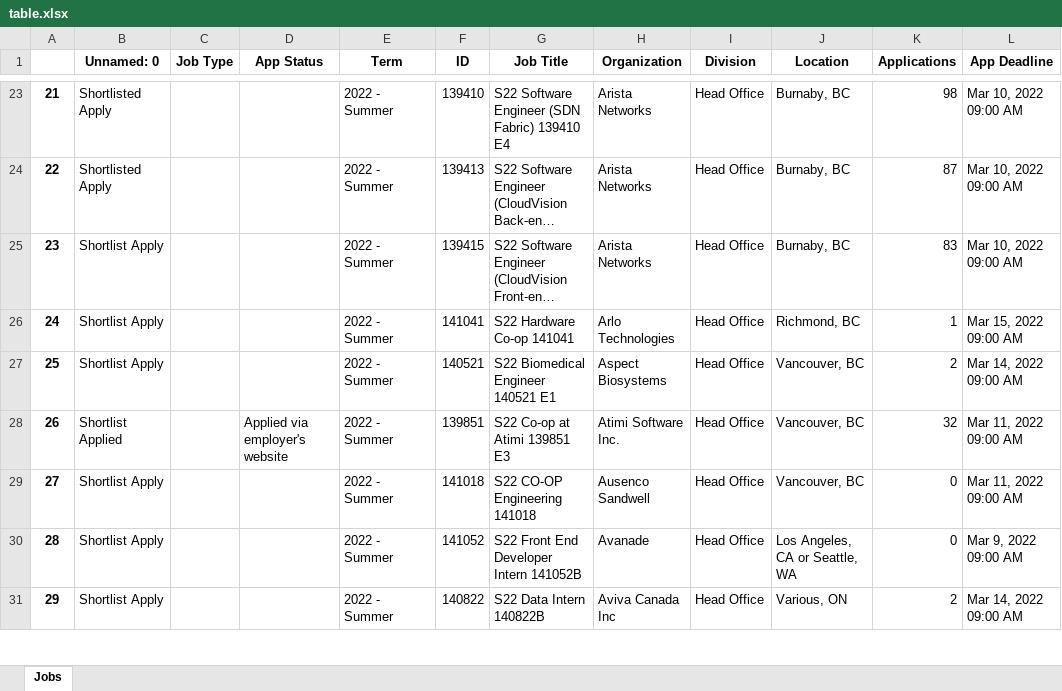
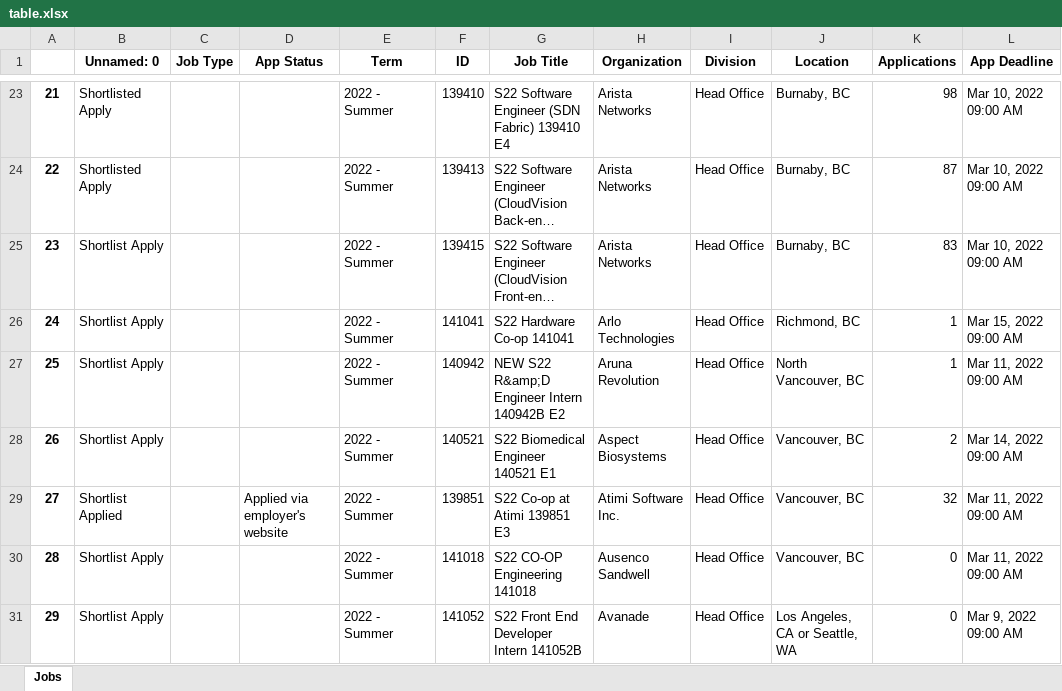
Before and after one commit to 1mackenziekyle/cover-letters, an Excel workbook: table.xlsx, sheet Jobs, drawn as a sheet; only a part is shown, gaps mark what is left out; long unchanged cells end in …; values as stored, in another font and other column widths than the file's, no borders; the diff covers the shown part only; the diff names each change by its address in the sheet, - before the commit and + after, or states it on an @@ line.

```diff
--- a/table.xlsx (sheet Jobs)
+++ b/table.xlsx (sheet Jobs)
-F27 (ID): 140521
+F27 (ID): 140942
-G27 (Job Title): S22 Biomedical Engineer 140521 E1
+G27 (Job Title): NEW S22 R&amp;D Engineer Intern 140942B E2
-H27 (Organization): Aspect Biosystems
+H27 (Organization): Aruna Revolution
-J27 (Location): Vancouver, BC
+J27 (Location): North Vancouver, BC
-K27 (Applications): 2
+K27 (Applications): 1
-L27 (App Deadline): Mar 14, 2022 09:00 AM
+L27 (App Deadline): Mar 11, 2022 09:00 AM
-B28 (Unnamed: 0): Shortlist Applied
+B28 (Unnamed: 0): Shortlist Apply
-D28 (App Status): Applied via employer's website
+D28 (App Status): (empty)
-F28 (ID): 139851
+F28 (ID): 140521
-G28 (Job Title): S22 Co-op at Atimi 139851 E3
+G28 (Job Title): S22 Biomedical Engineer 140521 E1
-H28 (Organization): Atimi Software Inc.
+H28 (Organization): Aspect Biosystems
-K28 (Applications): 32
+K28 (Applications): 2
-L28 (App Deadline): Mar 11, 2022 09:00 AM
+L28 (App Deadline): Mar 14, 2022 09:00 AM
-B29 (Unnamed: 0): Shortlist Apply
+B29 (Unnamed: 0): Shortlist Applied
-D29 (App Status): (empty)
+D29 (App Status): Applied via employer's website
-F29 (ID): 141018
+F29 (ID): 139851
-G29 (Job Title): S22 CO-OP Engineering 141018
+G29 (Job Title): S22 Co-op at Atimi 139851 E3
-H29 (Organization): Ausenco Sandwell
+H29 (Organization): Atimi Software Inc.
-K29 (Applications): 0
+K29 (Applications): 32
-F30 (ID): 141052
+F30 (ID): 141018
-G30 (Job Title): S22 Front End Developer Intern 141052B
+G30 (Job Title): S22 CO-OP Engineering 141018
-H30 (Organization): Avanade
+H30 (Organization): Ausenco Sandwell
-J30 (Location): Los Angeles, CA or Seattle, WA
+J30 (Location): Vancouver, BC
-L30 (App Deadline): Mar 9, 2022 09:00 AM
+L30 (App Deadline): Mar 11, 2022 09:00 AM
-F31 (ID): 140822
+F31 (ID): 141052
-G31 (Job Title): S22 Data Intern 140822B
+G31 (Job Title): S22 Front End Developer Intern 141052B
-H31 (Organization): Aviva Canada Inc
+H31 (Organization): Avanade
-J31 (Location): Various, ON
+J31 (Location): Los Angeles, CA or Seattle, WA
-K31 (Applications): 2
+K31 (Applications): 0
-L31 (App Deadline): Mar 14, 2022 09:00 AM
+L31 (App Deadline): Mar 9, 2022 09:00 AM
```
Also changed, not shown: 937 edited cells elsewhere in this sheet, 8 other files.
